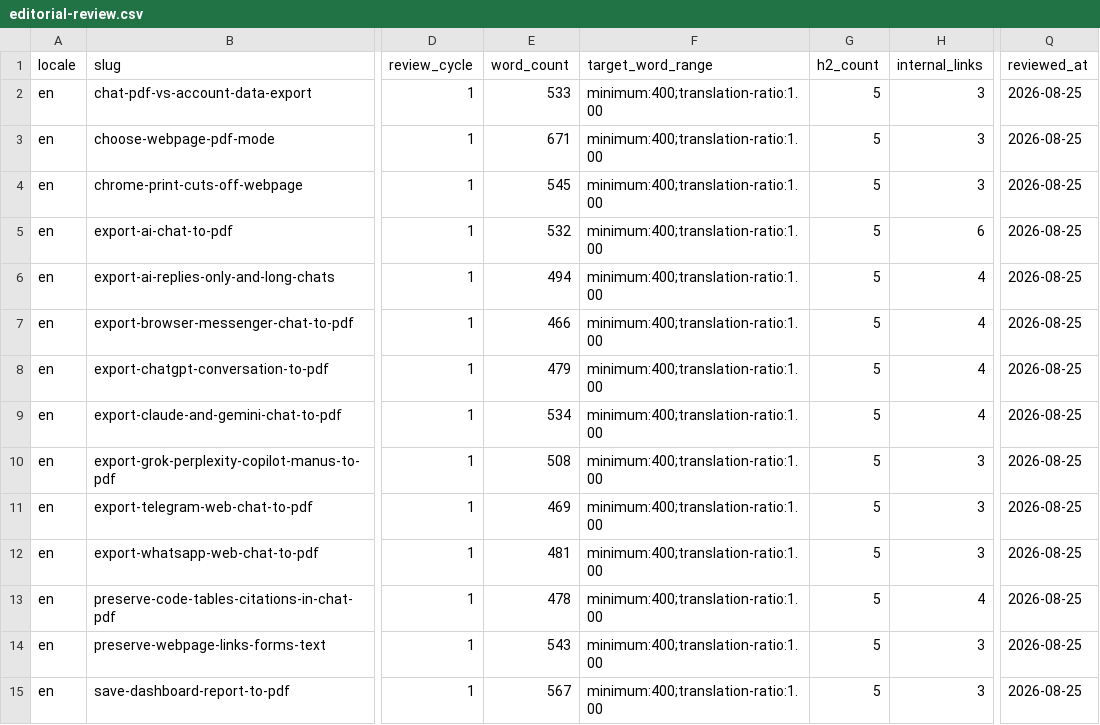
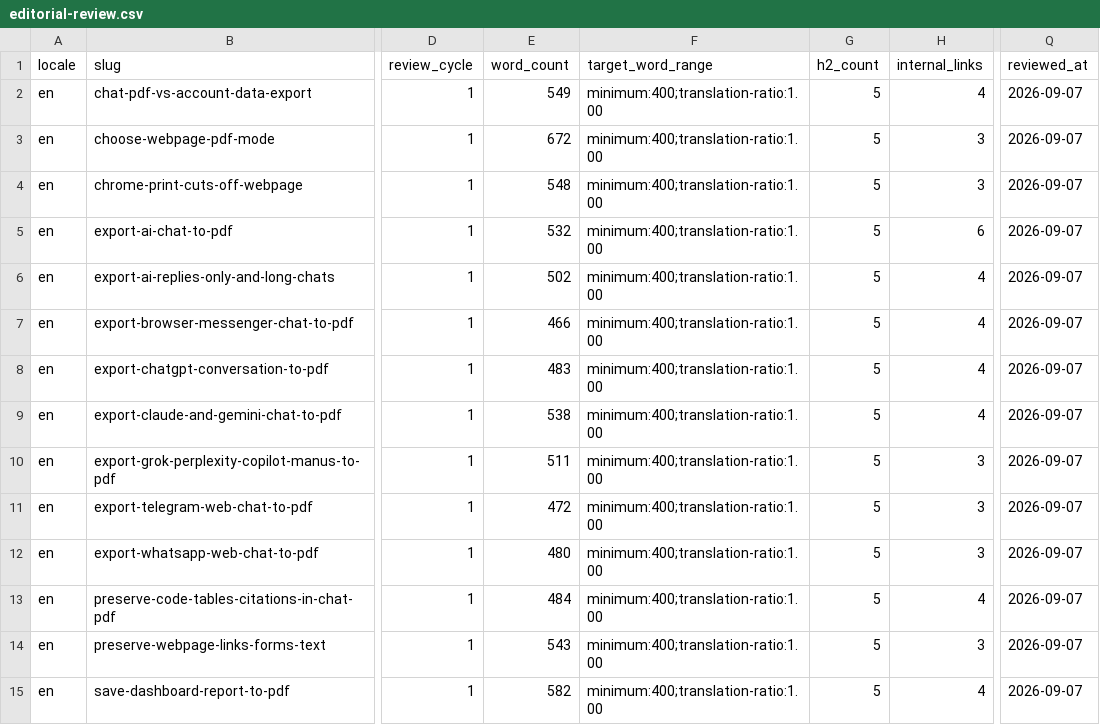
Before and after one commit to YT-Dev-Studio/page2file-frontend, a CSV file: SEO/editorial-review.csv, drawn as a sheet; only a part is shown, gaps mark what is left out; the diff covers the shown part only; the diff names each change by its address in the sheet, - before the commit and + after, or states it on an @@ line.

Commit message:
content(blog): add three bilingual SEO guides

```diff
--- a/SEO/editorial-review.csv
+++ b/SEO/editorial-review.csv
-E2 (word_count): 533
+E2 (word_count): 549
-H2 (internal_links): 3
+H2 (internal_links): 4
-Q2:Q15 (reviewed_at): 2026-08-25
+Q2:Q15 (reviewed_at): 2026-09-07
-E3 (word_count): 671
+E3 (word_count): 672
-E4 (word_count): 545
+E4 (word_count): 548
-E6 (word_count): 494
+E6 (word_count): 502
-E8 (word_count): 479
+E8 (word_count): 483
-E9 (word_count): 534
+E9 (word_count): 538
-E10 (word_count): 508
+E10 (word_count): 511
-E11 (word_count): 469
+E11 (word_count): 472
-E12 (word_count): 481
+E12 (word_count): 480
-E13 (word_count): 478
+E13 (word_count): 484
-E15 (word_count): 567
+E15 (word_count): 582
-H15 (internal_links): 3
+H15 (internal_links): 4
```
Also changed, not shown: 6 added rows and 62 edited cells elsewhere in this file, SEO/semantic-core-en.csv, SEO/semantic-seeds-en.csv, 53 other files.
